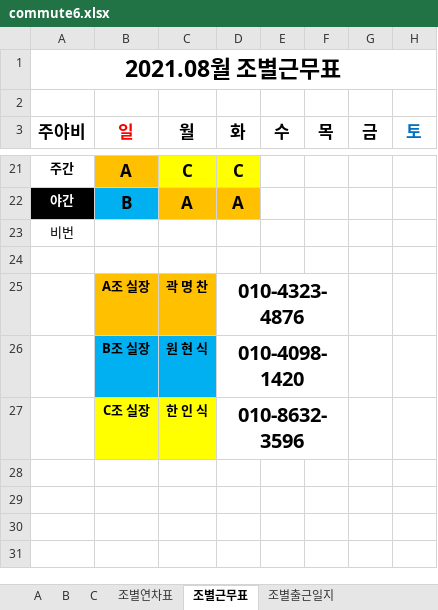
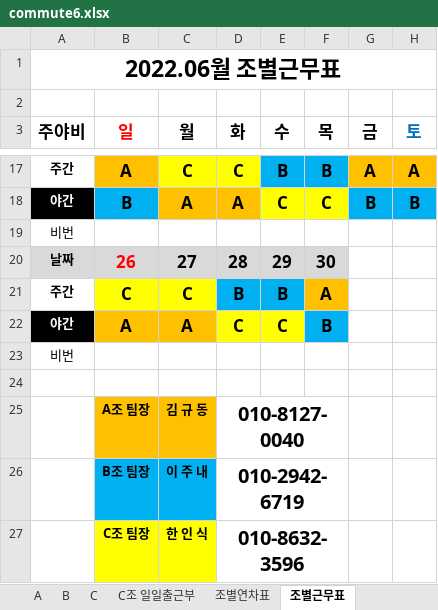
Before and after one commit to MeetLuck/kivystartpage, an Excel workbook: commute6.xlsx, sheet 조별근무표, drawn as a sheet; only a part is shown, gaps mark what is left out; values as stored, in another font and other column widths than the file's, no borders; removed rows and columns are numbered as before the commit, all else as after; the diff covers the shown part only; the diff names each change by its address in the sheet, - before the commit and + after, or states it on an @@ line.

```diff
--- a/commute6.xlsx (sheet 조별근무표)
+++ b/commute6.xlsx (sheet 조별근무표)
+sheet tab: C조 일일출근부
-A1 (주야비): 2021.08월 조별근무표
+A1 (주야비): 2022.06월 조별근무표
-E17 (수): (empty)
+E17 (수): B
-E17:F17 fill: none
+E17:F17 fill: #00B0F0
-F17 (목): (empty)
+F17 (목): B
-G17 (금): (empty)
+G17 (금): A
-G17:H17 fill: none
+G17:H17 fill: #FFC000
-H17 (토): (empty)
+H17 (토): A
-E18 (수): (empty)
+E18 (수): C
-E18:F18 fill: none
+E18:F18 fill: #FFFF00
-F18 (목): (empty)
+F18 (목): C
-G18 (금): (empty)
+G18 (금): B
-G18:H18 fill: none
+G18:H18 fill: #00B0F0
-H18 (토): (empty)
+H18 (토): B
@@ row 11 moved to row 19: 비번 @@
+row 20: 날짜 | 26 | 27 | 28 | 29 | 30
+row 21: 주간 | C | C | B | B | A
+row 22: 야간 | A | A | C | C | B
-row 25:  | A조 실장 | 곽 명 찬 | 010-4323-4876
-row 26:  | B조 실장 | 원 현 식 | 010-4098-1420
+row 25:  | A조 팀장 | 김 규 동 | 010-8127-0040
+row 26:  | B조 팀장 | 이 주 내 | 010-2942-6719
-B27 (일): C조 실장
+B27 (일): C조 팀장
```
Also changed, not shown: 4 added rows, 7 removed rows, 10 edited cells and cell formats elsewhere in this sheet, sheet B, sheet A, sheet 조별연차표, sheet C조출근.건강일지, sheet C, sheet A조 출근.건강일지, 3 more sheets, other sheet tabs, formulas that keep their value, hidden cells, charts or pictures, 28 other files.
